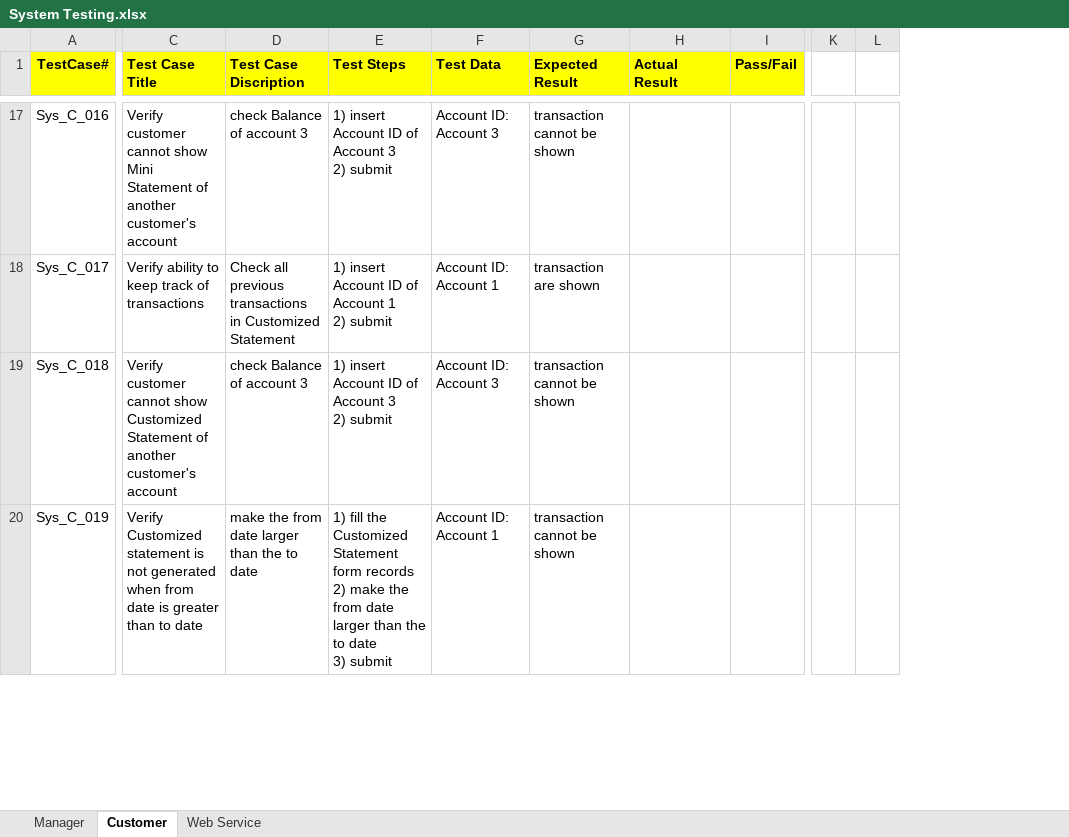
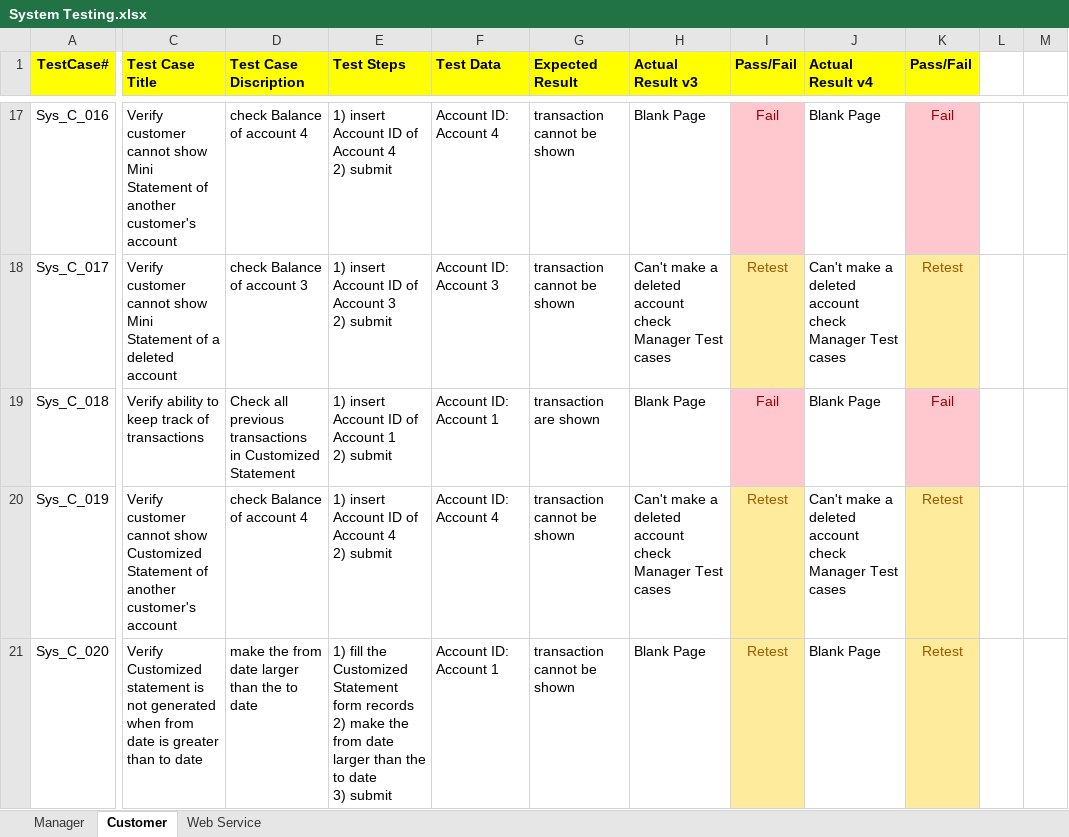
Before and after one commit to MahmoudFawzyAOE2/Guru99-SW-Tesing-Project-1, an Excel workbook: System Testing.xlsx, sheet Customer, drawn as a sheet; only a part is shown, gaps mark what is left out; values as stored, in another font and other column widths than the file's, no borders; removed rows and columns are numbered as before the commit, all else as after; rows hold the shown columns only; ↵ is a line break in a cell; the diff covers the shown part only; the diff names each change by its address in the sheet, - before the commit and + after, or states it on an @@ line.

Commit message:
System Test Execution for V4 done

```diff
--- a/System Testing.xlsx (sheet Customer)
+++ b/System Testing.xlsx (sheet Customer)
-column K, empty
-column L, empty
+column J (Actual Result v4), rows 17-20: Blank Page | Can't make a deleted account ↵ check Manager Test cases | Blank Page | Can't make a deleted account ↵ check Manager Test cases
+column K (Pass/Fail), rows 17-20: Fail | Retest | Fail | Retest
+column L, empty
+column M, empty
-H1: Actual Result
+H1: Actual Result v3
-D17 (Test Case Discription): check Balance of account 3
+D17 (Test Case Discription): check Balance of account 4
-E17 (Test Steps): 1) insert Account ID of Account 3 ↵ 2) submit
+E17 (Test Steps): 1) insert Account ID of Account 4 ↵ 2) submit
-F17 (Test Data): Account ID: Account 3
+F17 (Test Data): Account ID: Account 4
-H17 (Actual Result v3): (empty)
+H17 (Actual Result v3): Blank Page
-I17 (Pass/Fail): (empty)
+I17 (Pass/Fail): Fail
-I17 fill: none
+I17 fill: #FFC7CE
-C18 (Test Case Title): Verify ability to keep track of transactions
+C18 (Test Case Title): Verify customer cannot show Mini Statement of a deleted account
-D18 (Test Case Discription): Check all previous transactions ↵ in Customized Statement
+D18 (Test Case Discription): check Balance of account 3
-E18 (Test Steps): 1) insert Account ID of Account 1 ↵ 2) submit
+E18 (Test Steps): 1) insert Account ID of Account 3 ↵ 2) submit
-F18 (Test Data): Account ID: Account 1
+F18 (Test Data): Account ID: Account 3
-G18 (Expected Result): transaction are shown
+G18 (Expected Result): transaction cannot be shown
-H18 (Actual Result v3): (empty)
+H18 (Actual Result v3): Can't make a deleted account ↵ check Manager Test cases
-I18 (Pass/Fail): (empty)
+I18 (Pass/Fail): Retest
-I18 fill: none
+I18 fill: #FFEB9C
-C19 (Test Case Title): Verify customer cannot show Customized Statement of another customer's account
+C19 (Test Case Title): Verify ability to keep track of transactions
-D19 (Test Case Discription): check Balance of account 3
+D19 (Test Case Discription): Check all previous transactions ↵ in Customized Statement
-E19 (Test Steps): 1) insert Account ID of Account 3 ↵ 2) submit
+E19 (Test Steps): 1) insert Account ID of Account 1 ↵ 2) submit
-F19 (Test Data): Account ID: Account 3
+F19 (Test Data): Account ID: Account 1
-G19 (Expected Result): transaction cannot be shown
+G19 (Expected Result): transaction are shown
-H19 (Actual Result v3): (empty)
+H19 (Actual Result v3): Blank Page
-I19 (Pass/Fail): (empty)
+I19 (Pass/Fail): Fail
-I19 fill: none
+I19 fill: #FFC7CE
-C20 (Test Case Title): Verify Customized statement is not generated ↵ when from date is greater than to date
+C20 (Test Case Title): Verify customer cannot show Customized ↵ Statement of another customer's account
-D20 (Test Case Discription): make the from date larger than the to date
+D20 (Test Case Discription): check Balance of account 4
-E20 (Test Steps): 1) fill the Customized Statement form records ↵ 2) make the from date larger than the to date ↵ 3) submit
+E20 (Test Steps): 1) insert Account ID of Account 4 ↵ 2) submit
-F20 (Test Data): Account ID: Account 1
+F20 (Test Data): Account ID: Account 4
-H20 (Actual Result v3): (empty)
+H20 (Actual Result v3): Can't make a deleted account ↵ check Manager Test cases
-I20 (Pass/Fail): (empty)
+I20 (Pass/Fail): Retest
-I20 fill: none
+I20 fill: #FFEB9C
+row 21: Sys_C_020 | Verify Customized statement is not generated ↵ when from date is greater than to date | make the from date larger than the to date | 1) fill the Customized Statement form records ↵ 2) make the from date larger than the to date ↵ 3) submit | Account ID: Account 1 | transaction cannot be shown | Blank Page | Retest | Blank Page | Retest
```
Also changed, not shown: 1 removed column, 29 edited cells and cell formats elsewhere in this sheet, sheet Manager, charts or pictures, SystemTestPlan_v3_executed.xlsx, Test RequiermentsTable.xlsx, 1 other file.
